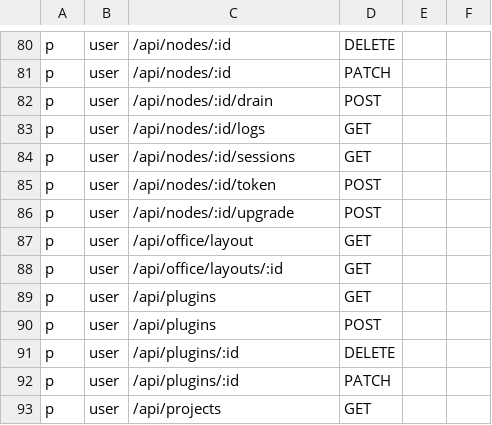
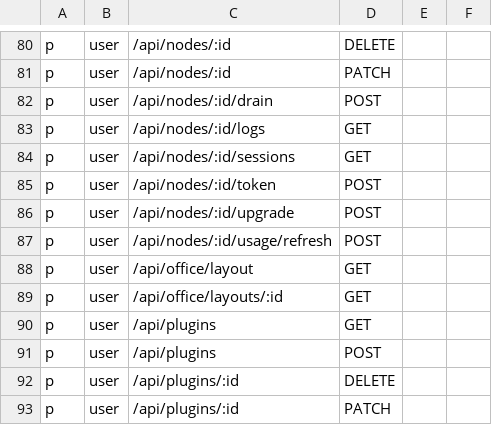
Before and after one commit to touwaeriol/agent-teams, a CSV file: server/internal/httpapi/authz/policy.csv, drawn as a sheet; only a part is shown, gaps mark what is left out; the shorter side is filled out with more unchanged rows; the diff names each change by its address in the sheet, - before the commit and + after, or states it on an @@ line.

```diff
--- a/server/internal/httpapi/authz/policy.csv
+++ b/server/internal/httpapi/authz/policy.csv
+row 87: p | user | /api/nodes/:id/usage/refresh | POST
```
Also changed, not shown: 10 other files.
